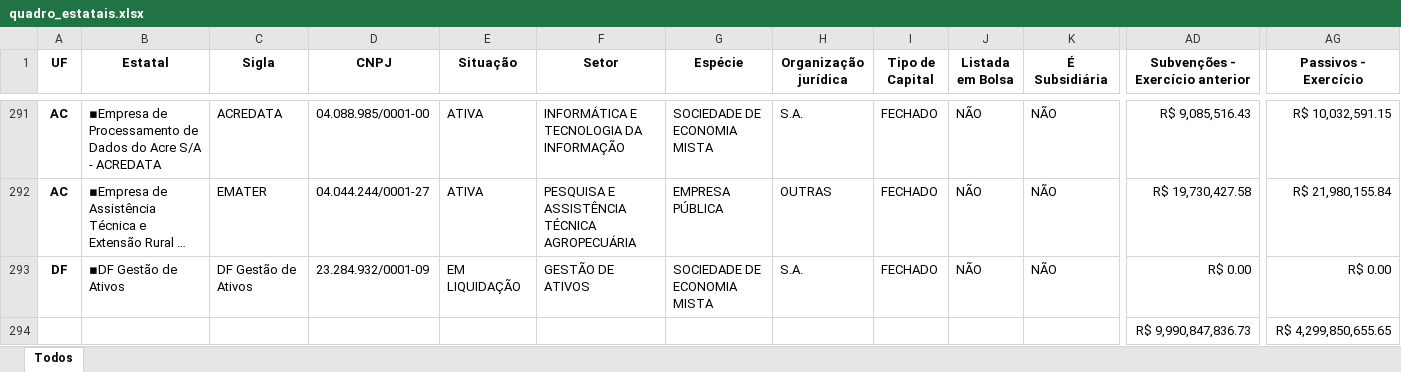
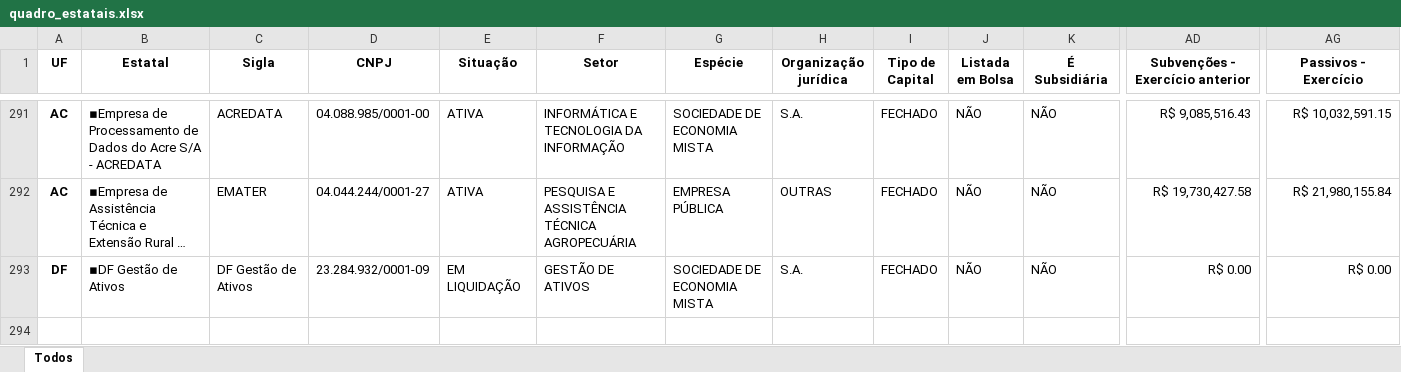
Before and after one commit to tchiluanda/estatais-estados, an Excel workbook: v2023/dados/dados-originais/quadro_estatais.xlsx, sheet Todos, drawn as a sheet; only a part is shown, gaps mark what is left out; long unchanged cells end in …; values as stored, in another font and other column widths than the file's, no borders; conditional formats not drawn; rows hold the shown columns only; the diff names each change by its address in the sheet, - before the commit and + after, or states it on an @@ line.

```diff
--- a/v2023/dados/dados-originais/quadro_estatais.xlsx (sheet Todos)
+++ b/v2023/dados/dados-originais/quadro_estatais.xlsx (sheet Todos)
-row 294:  |  |  |  |  |  |  |  |  |  |  | R$ 9,990,847,836.73 | R$ 4,299,850,655.65
```
Also changed, not shown: 10 other files.
